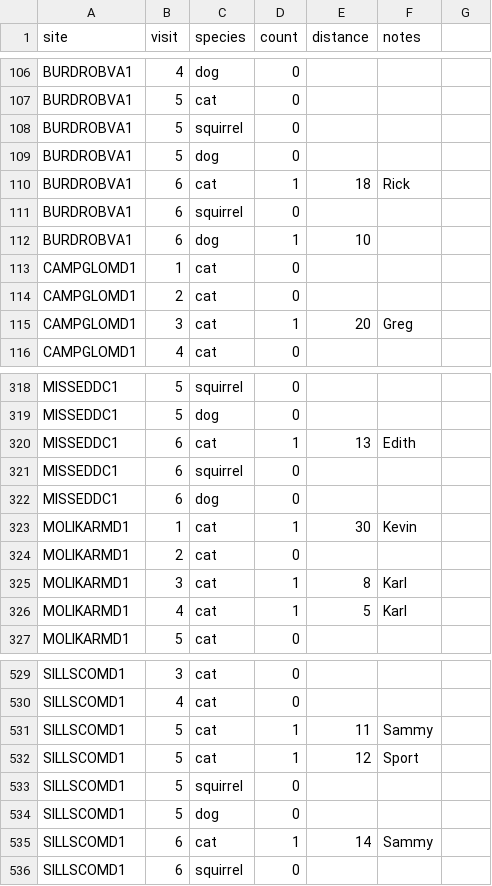
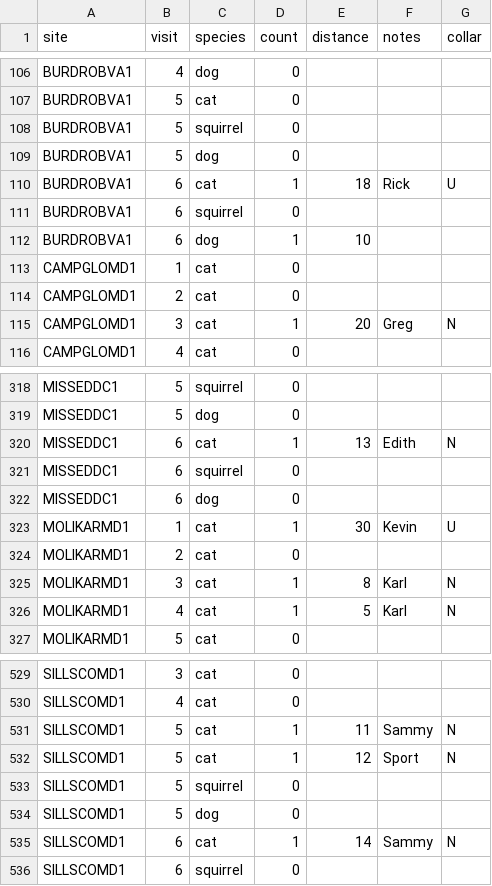
Before and after one commit to bsevansunc/birdCats, a CSV file: birdCats/catDataTransect.csv, drawn as a sheet; only a part is shown, gaps mark what is left out; the diff covers the shown part only.

Commit message:
Added collar column

```diff
--- a/birdCats/catDataTransect.csv
+++ b/birdCats/catDataTransect.csv
@@ -1 +1 @@
-site,visit,species,count,distance,notes
+site,visit,species,count,distance,notes,collar
@@ -110 +110 @@ BURDROBVA1,5,dog,0,,
-BURDROBVA1,6,cat,1,18,Rick
+BURDROBVA1,6,cat,1,18,Rick,U
@@ -115 +115 @@ CAMPGLOMD1,2,cat,0,,
-CAMPGLOMD1,3,cat,1,20,Greg
+CAMPGLOMD1,3,cat,1,20,Greg,N
@@ -320 +320 @@ MISSEDDC1,5,dog,0,,
-MISSEDDC1,6,cat,1,13,Edith
+MISSEDDC1,6,cat,1,13,Edith,N
@@ -323 +323 @@ MISSEDDC1,6,dog,0,,
-MOLIKARMD1,1,cat,1,30,Kevin
+MOLIKARMD1,1,cat,1,30,Kevin,U
@@ -325,2 +325,2 @@ MOLIKARMD1,2,cat,0,,
-MOLIKARMD1,3,cat,1,8,Karl
-MOLIKARMD1,4,cat,1,5,Karl
+MOLIKARMD1,3,cat,1,8,Karl,N
+MOLIKARMD1,4,cat,1,5,Karl,N
@@ -531,2 +531,2 @@ SILLSCOMD1,4,cat,0,,
-SILLSCOMD1,5,cat,1,11,Sammy
-SILLSCOMD1,5,cat,1,12,Sport
+SILLSCOMD1,5,cat,1,11,Sammy,N
+SILLSCOMD1,5,cat,1,12,Sport,N
@@ -535 +535 @@ SILLSCOMD1,5,dog,0,,
-SILLSCOMD1,6,cat,1,14,Sammy
+SILLSCOMD1,6,cat,1,14,Sammy,N
```
Also changed, not shown: 47 edited cells elsewhere in this file.
